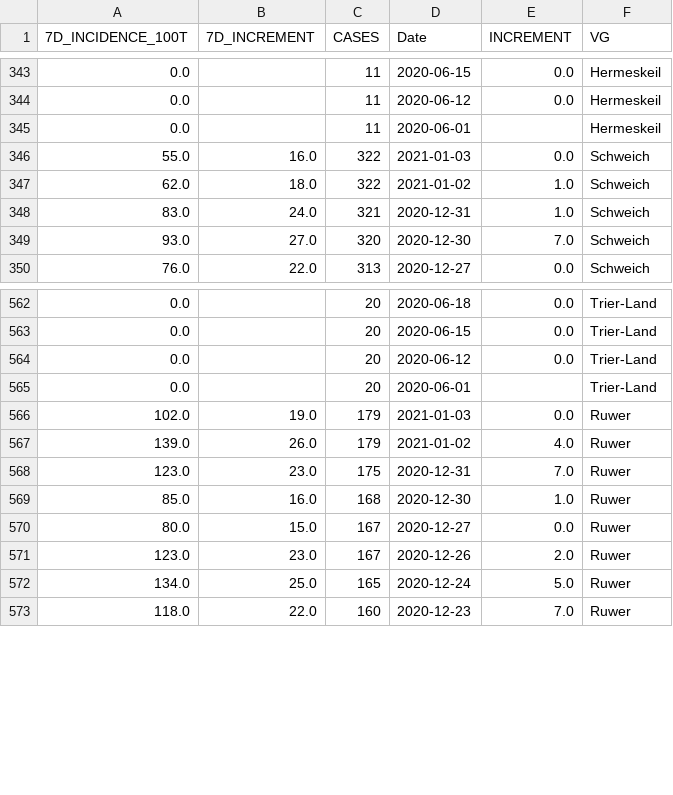
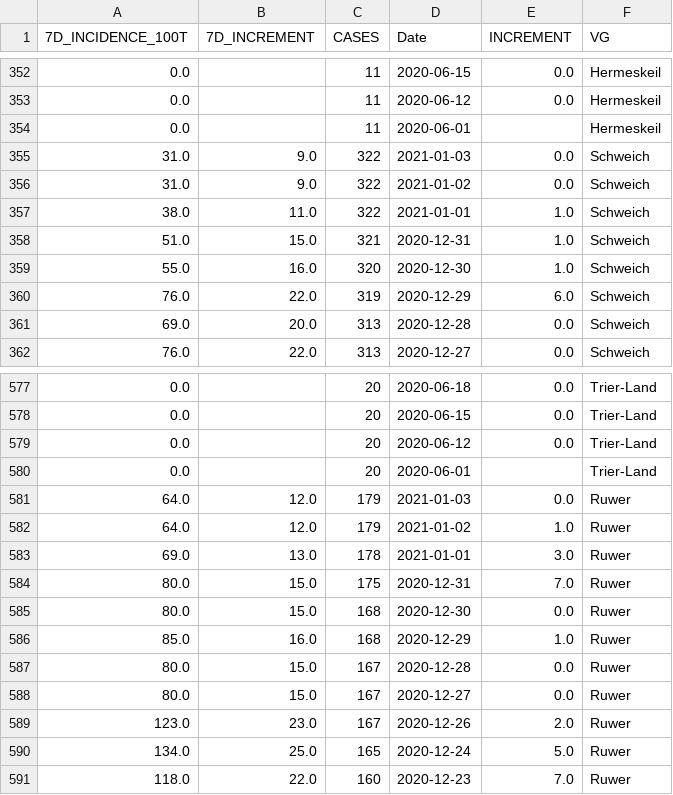
Before and after one commit to FLRTH/TS_CVD19, a CSV file: COVID-19_LK_TRIER_SAARBURG_DATA.csv, drawn as a sheet; only a part is shown, gaps mark what is left out; the diff covers the shown part only.

```diff
--- a/COVID-19_LK_TRIER_SAARBURG_DATA.csv
+++ b/COVID-19_LK_TRIER_SAARBURG_DATA.csv
@@ -345,6 +354,9 @@
 0.0,,11,2020-06-01,,Hermeskeil
-55.0,16.0,322,2021-01-03,0.0,Schweich
-62.0,18.0,322,2021-01-02,1.0,Schweich
-83.0,24.0,321,2020-12-31,1.0,Schweich
-93.0,27.0,320,2020-12-30,7.0,Schweich
+31.0,9.0,322,2021-01-03,0.0,Schweich
+31.0,9.0,322,2021-01-02,0.0,Schweich
+38.0,11.0,322,2021-01-01,1.0,Schweich
+51.0,15.0,321,2020-12-31,1.0,Schweich
+55.0,16.0,320,2020-12-30,1.0,Schweich
+76.0,22.0,319,2020-12-29,6.0,Schweich
+69.0,20.0,313,2020-12-28,0.0,Schweich
 76.0,22.0,313,2020-12-27,0.0,Schweich
@@ -565,6 +580,9 @@
 0.0,,20,2020-06-01,,Trier-Land
-102.0,19.0,179,2021-01-03,0.0,Ruwer
-139.0,26.0,179,2021-01-02,4.0,Ruwer
-123.0,23.0,175,2020-12-31,7.0,Ruwer
-85.0,16.0,168,2020-12-30,1.0,Ruwer
+64.0,12.0,179,2021-01-03,0.0,Ruwer
+64.0,12.0,179,2021-01-02,1.0,Ruwer
+69.0,13.0,178,2021-01-01,3.0,Ruwer
+80.0,15.0,175,2020-12-31,7.0,Ruwer
+80.0,15.0,168,2020-12-30,0.0,Ruwer
+85.0,16.0,168,2020-12-29,1.0,Ruwer
+80.0,15.0,167,2020-12-28,0.0,Ruwer
 80.0,15.0,167,2020-12-27,0.0,Ruwer
```
Also changed, not shown: 14 added rows, 2 removed rows and 35 edited cells elsewhere in this file.
